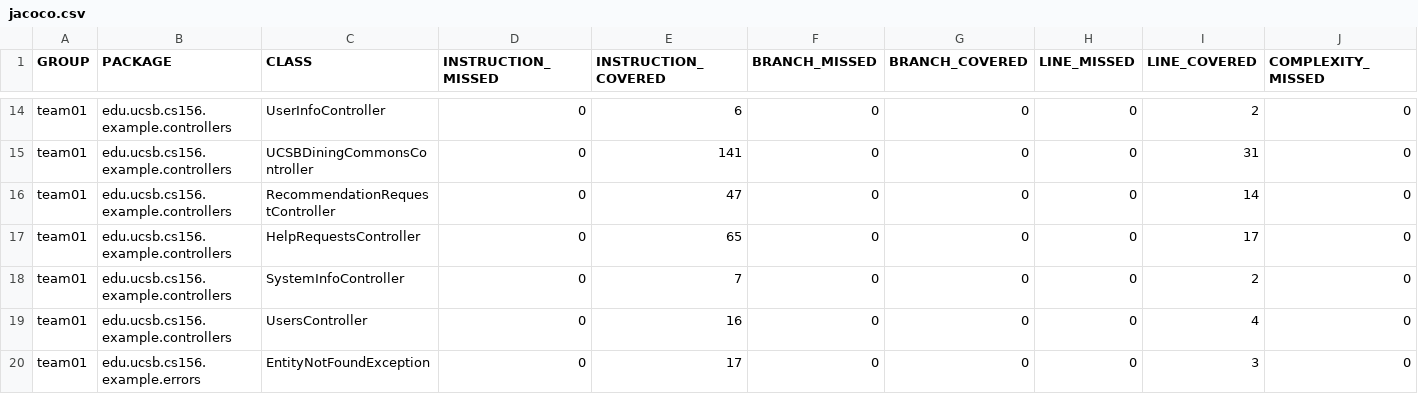
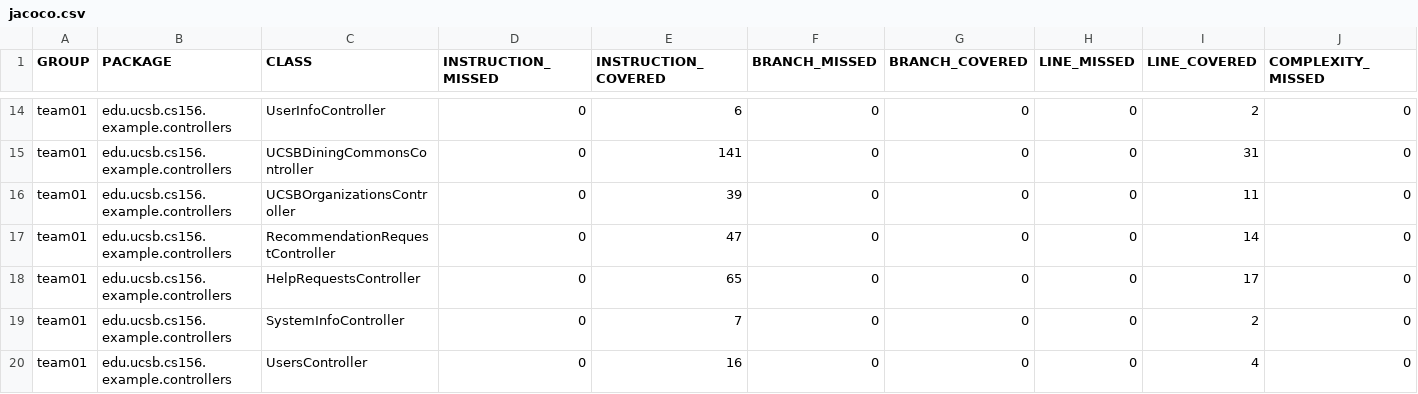
Before and after one commit to ucsb-cs156-s25/team01-s25-06, a CSV file: jacoco/jacoco.csv, drawn as a sheet; only a part is shown, gaps mark what is left out; the shorter side is filled out with more unchanged rows; rows hold the shown columns only; the diff names each change by its address in the sheet, - before the commit and + after, or states it on an @@ line.

Commit message:
Deploying to gh-pages from @ ucsb-cs156-s25/team01-s25-06@5bd99890d13d5849516d89c5913ee0fd9a9ee167 🚀

```diff
--- a/jacoco/jacoco.csv
+++ b/jacoco/jacoco.csv
+row 16: team01 | edu.ucsb.cs156.example.controllers | UCSBOrganizationsController | 0 | 39 | 0 | 0 | 0 | 11 | 0
```
Also changed, not shown: 7 other files.
